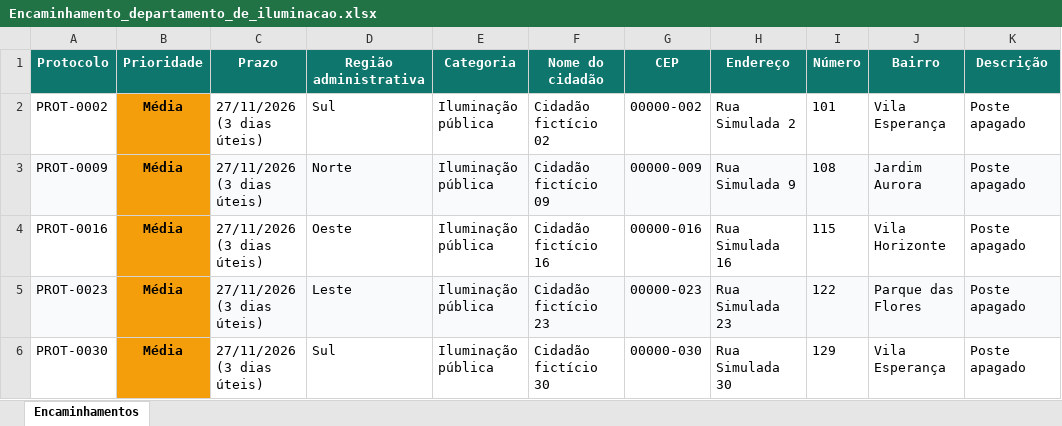
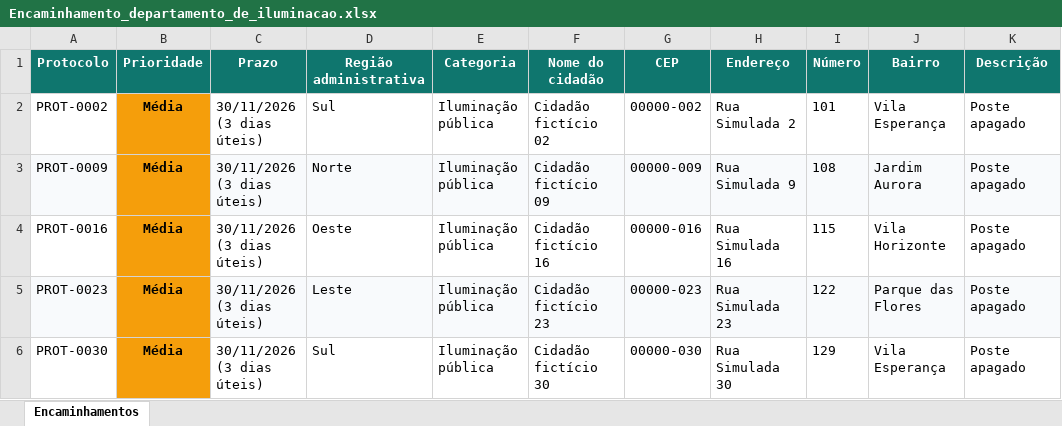
Before and after one commit to lfspagung/sub-rpa-prefeitura-rm553242, an Excel workbook: saida_departamentos/Encaminhamento_departamento_de_iluminacao.xlsx, sheet Encaminhamentos, drawn as a sheet; only a part is shown; values as stored, in another font and other column widths than the file's, no borders; the diff names each change by its address in the sheet, - before the commit and + after, or states it on an @@ line.

```diff
--- a/saida_departamentos/Encaminhamento_departamento_de_iluminacao.xlsx (sheet Encaminhamentos)
+++ b/saida_departamentos/Encaminhamento_departamento_de_iluminacao.xlsx (sheet Encaminhamentos)
-C2:C6 (Prazo): 27/11/2026 (3 dias úteis)
+C2:C6 (Prazo): 30/11/2026 (3 dias úteis)
```
Also changed, not shown: Base_Prefeitura_Processada.xlsx, saida_departamentos/Encaminhamento_companhia_de_saneamento.xlsx, 22 other files.
